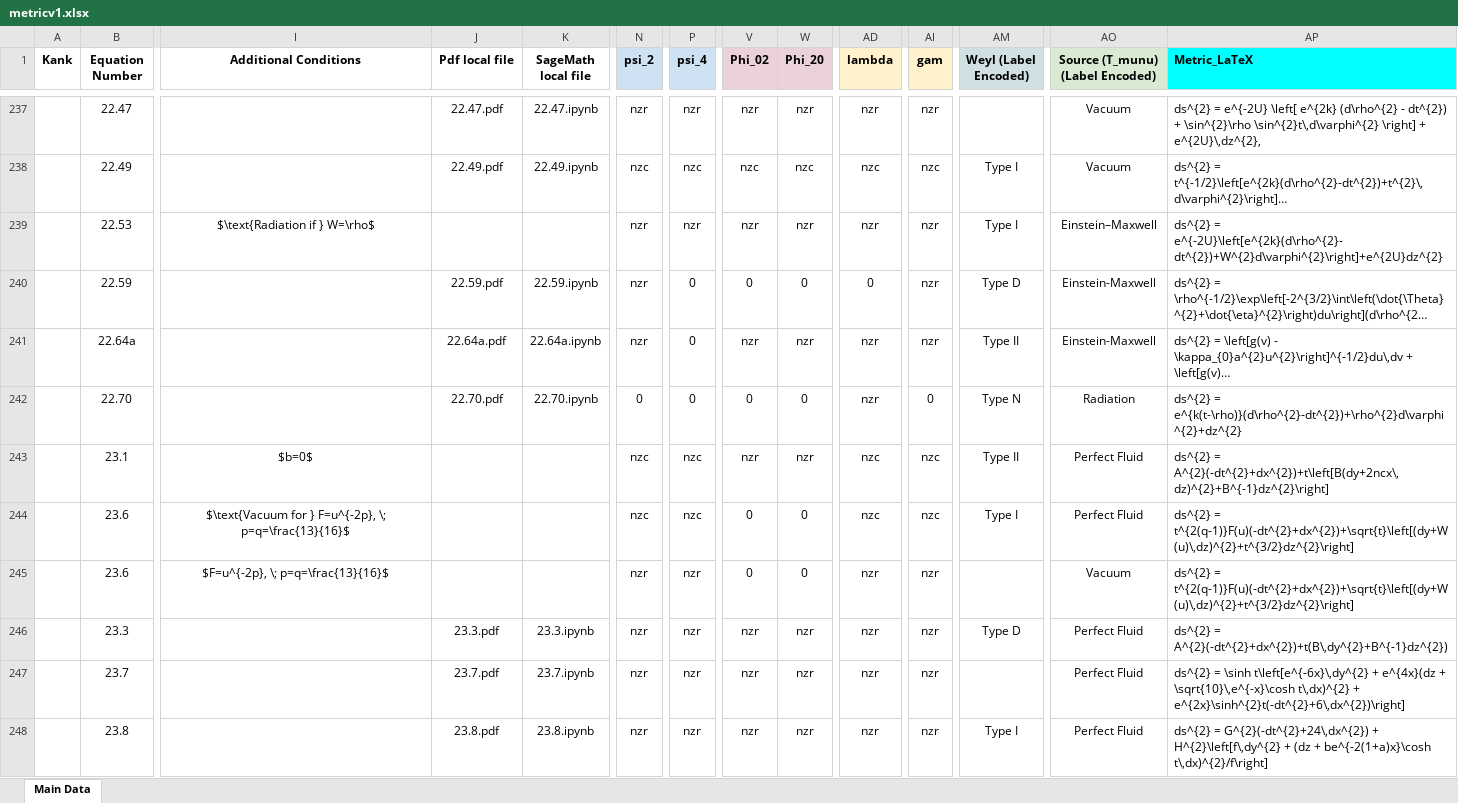
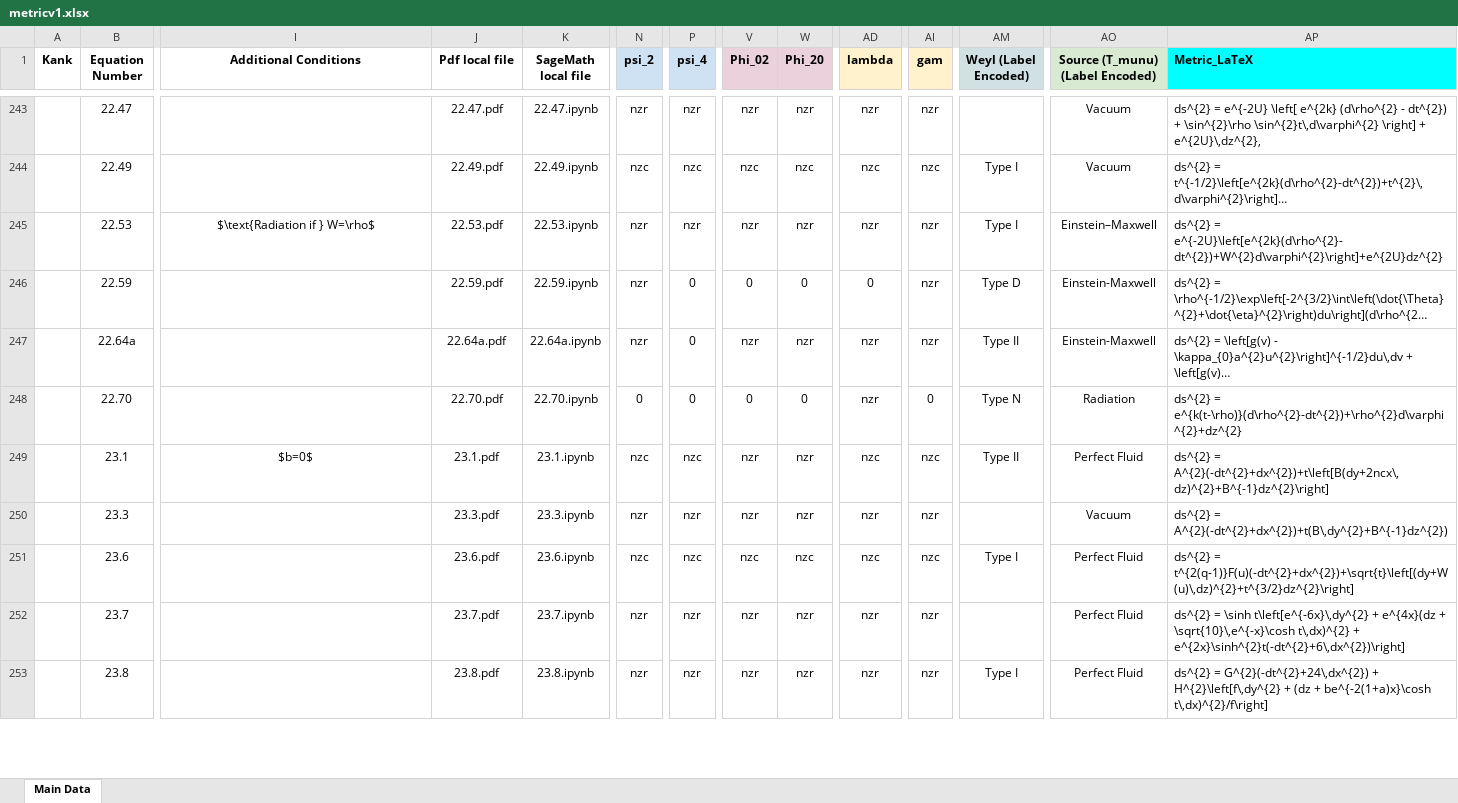
Before and after one commit to sudesb/metric-viewer, an Excel workbook: metricv1.xlsx, sheet Main Data, drawn as a sheet; only a part is shown, gaps mark what is left out; long unchanged cells end in …; values as stored, in another font and other column widths than the file's, no borders; conditional formats not drawn; removed rows and columns are numbered as before the commit, all else as after; rows hold the shown columns only; the diff covers the shown part only; the diff names each change by its address in the sheet, - before the commit and + after, or states it on an @@ line.

```diff
--- a/metricv1.xlsx (sheet Main Data)
+++ b/metricv1.xlsx (sheet Main Data)
-J245 (Pdf local file): (empty)
+J245 (Pdf local file): 22.53.pdf
-K245 (SageMath local file): (empty)
+K245 (SageMath local file): 22.53.ipynb
-J249 (Pdf local file): (empty)
+J249 (Pdf local file): 23.1.pdf
-K249 (SageMath local file): (empty)
+K249 (SageMath local file): 23.1.ipynb
-B250 (Equation Number): 23.6
+B250 (Equation Number): 23.3
-I250 (Additional Conditions): $\text{Vacuum for } F=u^{-2p}, \; p=q=\frac{13}{16}$
+I250 (Additional Conditions): (empty)
-J250 (Pdf local file): (empty)
+J250 (Pdf local file): 23.3.pdf
-K250 (SageMath local file): (empty)
+K250 (SageMath local file): 23.3.ipynb
-N250 (psi_2): nzc
+N250 (psi_2): nzr
-P250 (psi_4): nzc
+P250 (psi_4): nzr
-V250 (Phi_02): 0
+V250 (Phi_02): nzr
-W250 (Phi_20): 0
+W250 (Phi_20): nzr
-AD250 (lambda): nzc
+AD250 (lambda): nzr
-AI250 (gam): nzc
+AI250 (gam): nzr
-AM250 (Weyl (Label Encoded)): Type I
+AM250 (Weyl (Label Encoded)): (empty)
-AO250 (Source (T_munu) (Label Encoded)): Perfect Fluid
+AO250 (Source (T_munu) (Label Encoded)): Vacuum
-AP250 (Metric_LaTeX): ds^{2} = t^{2(q-1)}F(u)(-dt^{2}+dx^{2})+\sqrt{t}\left[(dy+W(u)\,dz)^{2}+t^{3/2}dz^{2}\right]
+AP250 (Metric_LaTeX): ds^{2} = A^{2}(-dt^{2}+dx^{2})+t(B\,dy^{2}+B^{-1}dz^{2})
-row 245:  | 23.6 | $F=u^{-2p}, \; p=q=\frac{13}{16}$ |  |  | nzr | nzr | 0 | 0 | nzr | nzr |  | Vacuum | ds^{2} = t^{2(q-1)}F(u)(-dt^{2}+dx^{2})+\sqrt{t}\left[(dy+W(u)\,dz)^{2}+t^{3/2}dz^{2}\right]
-B251 (Equation Number): 23.3
+B251 (Equation Number): 23.6
-J251 (Pdf local file): 23.3.pdf
+J251 (Pdf local file): 23.6.pdf
-K251 (SageMath local file): 23.3.ipynb
+K251 (SageMath local file): 23.6.ipynb
-N251 (psi_2): nzr
+N251 (psi_2): nzc
-P251 (psi_4): nzr
+P251 (psi_4): nzc
-V251 (Phi_02): nzr
+V251 (Phi_02): nzc
-W251 (Phi_20): nzr
+W251 (Phi_20): nzc
-AD251 (lambda): nzr
+AD251 (lambda): nzc
-AI251 (gam): nzr
+AI251 (gam): nzc
-AM251 (Weyl (Label Encoded)): Type D
+AM251 (Weyl (Label Encoded)): Type I
-AP251 (Metric_LaTeX): ds^{2} = A^{2}(-dt^{2}+dx^{2})+t(B\,dy^{2}+B^{-1}dz^{2})
+AP251 (Metric_LaTeX): ds^{2} = t^{2(q-1)}F(u)(-dt^{2}+dx^{2})+\sqrt{t}\left[(dy+W(u)\,dz)^{2}+t^{3/2}dz^{2}\right]
```
Also changed, not shown: 16 added rows, 17 removed rows, 434 edited cells and cell formats elsewhere in this sheet.
